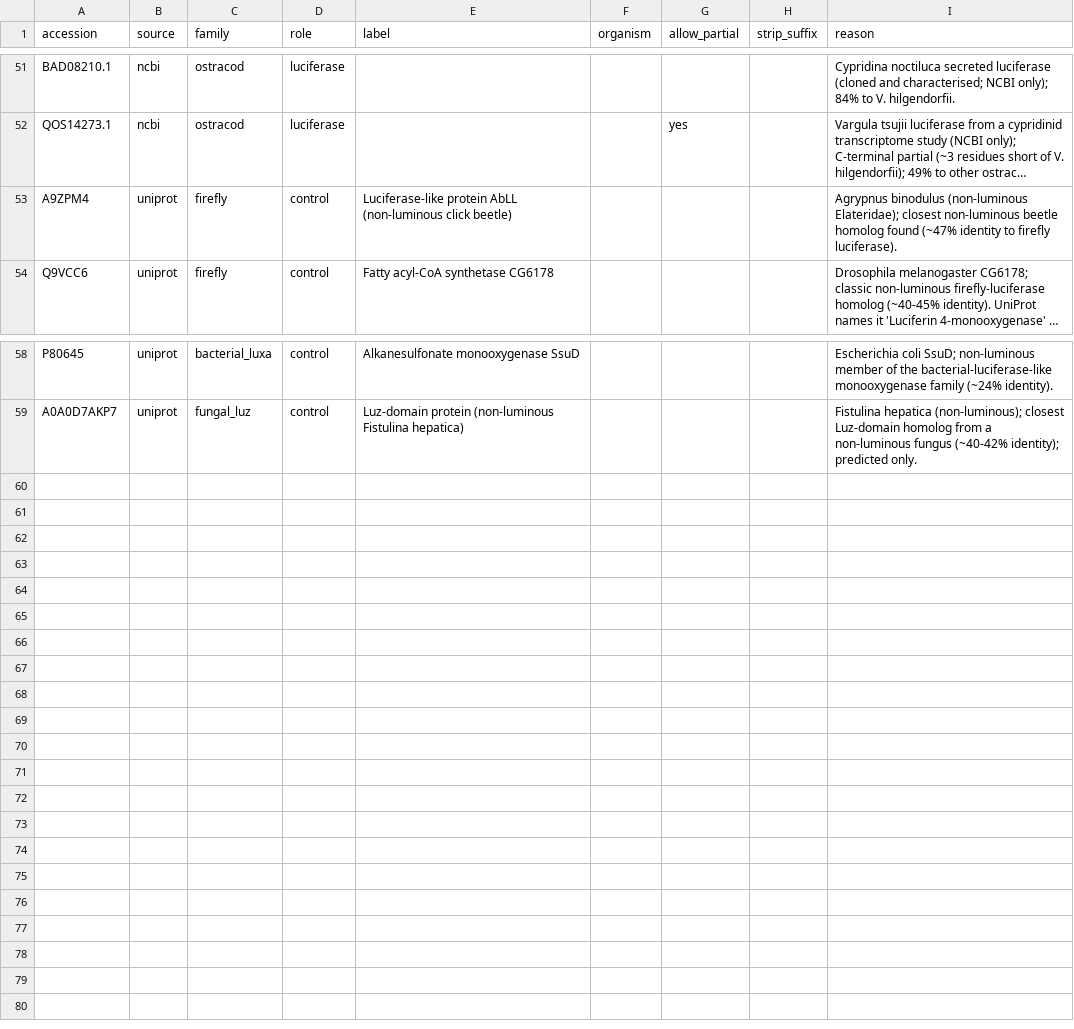
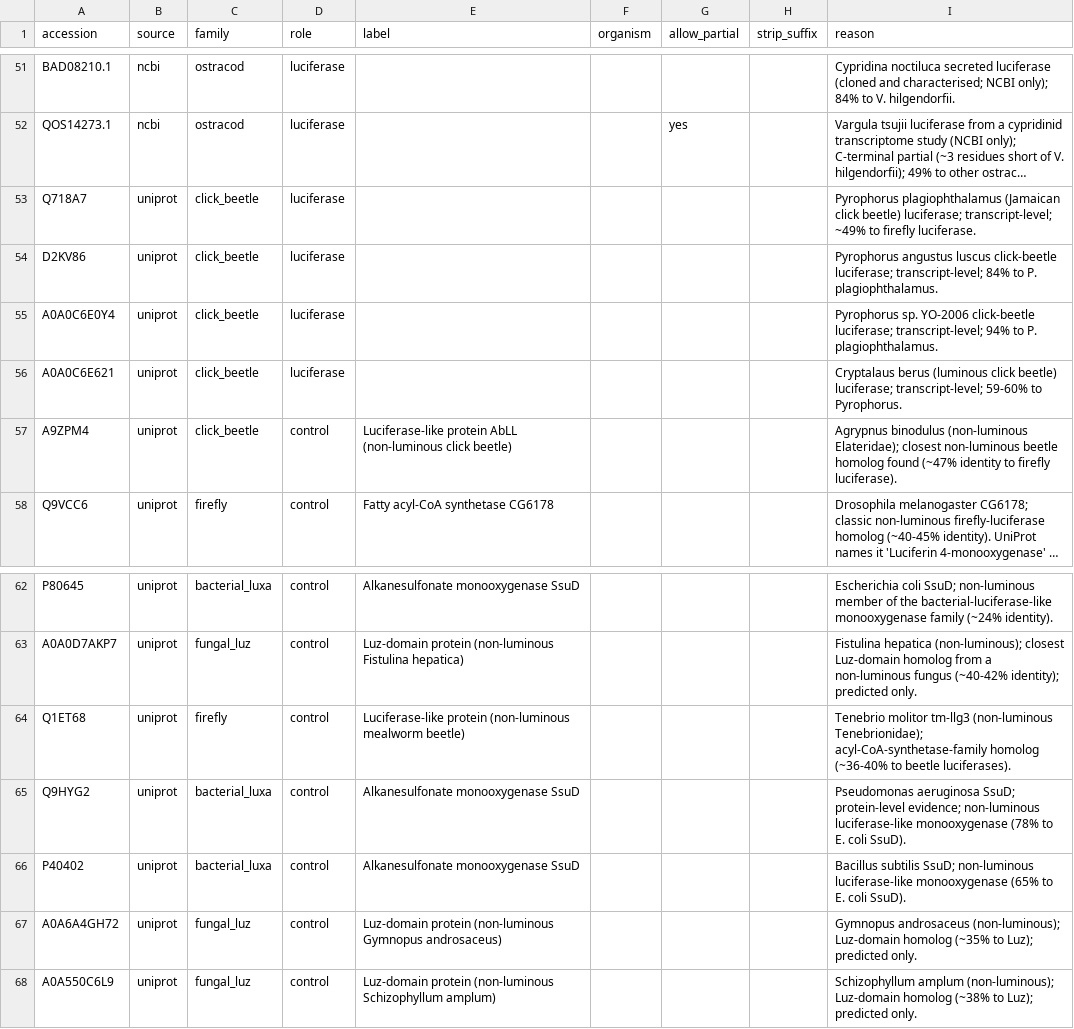
Before and after one commit to nanfaweb/Luciferase-Convergent-Evolution, a CSV file: data/seeds.csv, drawn as a sheet; only a part is shown, gaps mark what is left out; long unchanged cells end in …; addresses are those after the commit; the diff names each change by its address in the sheet, - before the commit and + after, or states it on an @@ line.

```diff
--- a/data/seeds.csv
+++ b/data/seeds.csv
+row 53: Q718A7 | uniprot | click_beetle | luciferase |  |  |  |  | Pyrophorus plagiophthalamus (Jamaican click beetle) luciferase; transcript-level; ~49% to firefly luciferase.
+row 54: D2KV86 | uniprot | click_beetle | luciferase |  |  |  |  | Pyrophorus angustus luscus click-beetle luciferase; transcript-level; 84% to P. plagiophthalamus.
+row 55: A0A0C6E0Y4 | uniprot | click_beetle | luciferase |  |  |  |  | Pyrophorus sp. YO-2006 click-beetle luciferase; transcript-level; 94% to P. plagiophthalamus.
+row 56: A0A0C6E621 | uniprot | click_beetle | luciferase |  |  |  |  | Cryptalaus berus (luminous click beetle) luciferase; transcript-level; 59-60% to Pyrophorus.
-C57 (family): firefly
+C57 (family): click_beetle
+row 64: Q1ET68 | uniprot | firefly | control | Luciferase-like protein (non-luminous mealworm beetle) |  |  |  | Tenebrio molitor tm-llg3 (non-luminous Tenebrionidae); acyl-CoA-synthetase-family homolog (~36-40% to beetle luciferases).
+row 65: Q9HYG2 | uniprot | bacterial_luxa | control | Alkanesulfonate monooxygenase SsuD |  |  |  | Pseudomonas aeruginosa SsuD; protein-level evidence; non-luminous luciferase-like monooxygenase (78% to E. coli SsuD).
+row 66: P40402 | uniprot | bacterial_luxa | control | Alkanesulfonate monooxygenase SsuD |  |  |  | Bacillus subtilis SsuD; non-luminous luciferase-like monooxygenase (65% to E. coli SsuD).
+row 67: A0A6A4GH72 | uniprot | fungal_luz | control | Luz-domain protein (non-luminous Gymnopus androsaceus) |  |  |  | Gymnopus androsaceus (non-luminous); Luz-domain homolog (~35% to Luz); predicted only.
+row 68: A0A550C6L9 | uniprot | fungal_luz | control | Luz-domain protein (non-luminous Schizophyllum amplum) |  |  |  | Schizophyllum amplum (non-luminous); Luz-domain homolog (~38% to Luz); predicted only.
```
Also changed, not shown: results/blast_summary.csv, results/control_comparison.csv, 23 other files.
